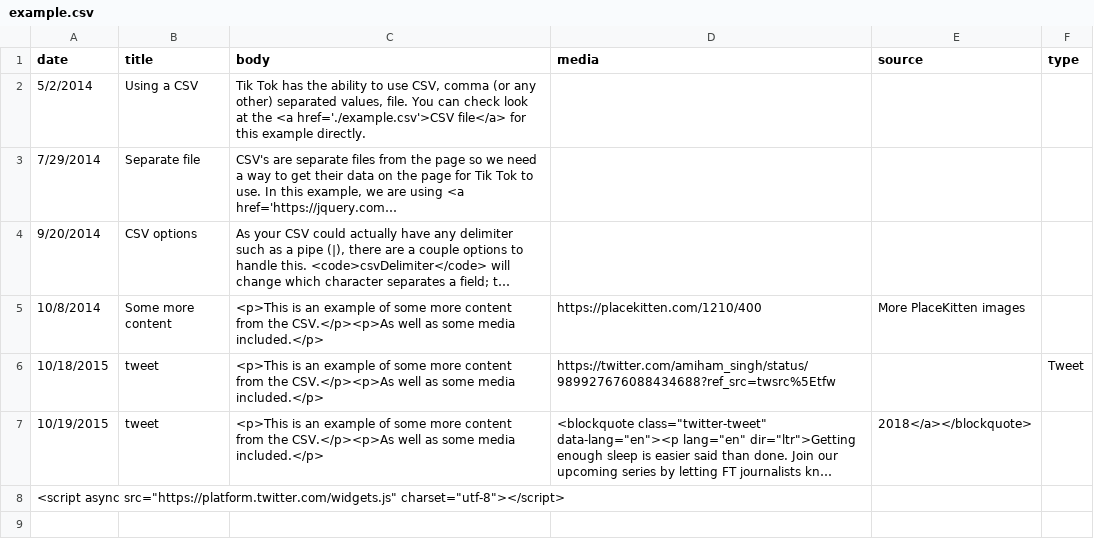
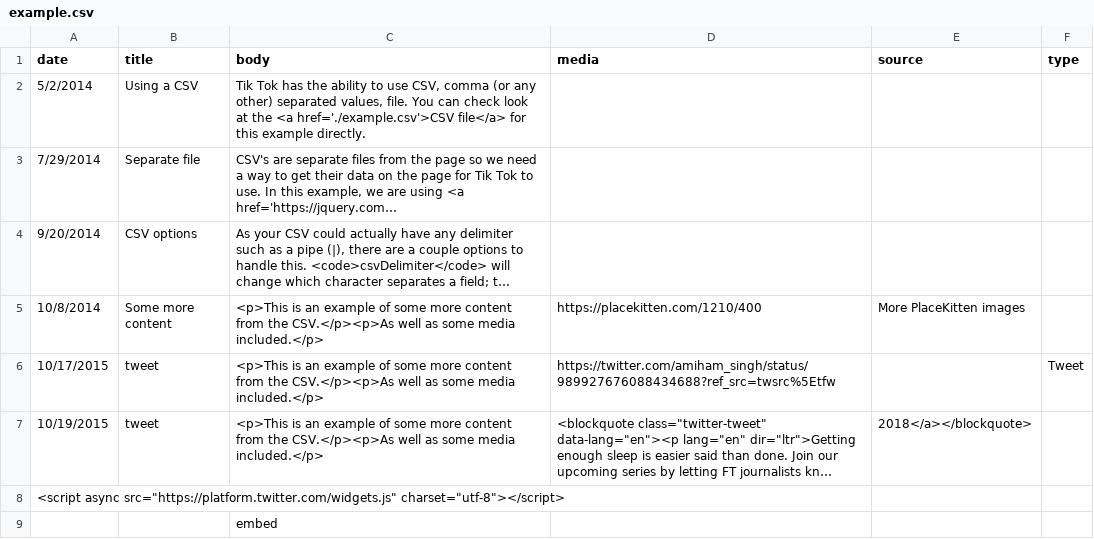
Before and after one commit to amiham-singh/SFWMD_-RAIN-, a CSV file: example.csv, drawn as a sheet; long unchanged cells end in …; the diff names each change by its address in the sheet, - before the commit and + after, or states it on an @@ line.

Commit message:
Update example.csv

```diff
--- a/example.csv
+++ b/example.csv
-A6 (date): 10/18/2015
+A6 (date): 10/17/2015
+row 9:  |  | embed
```
